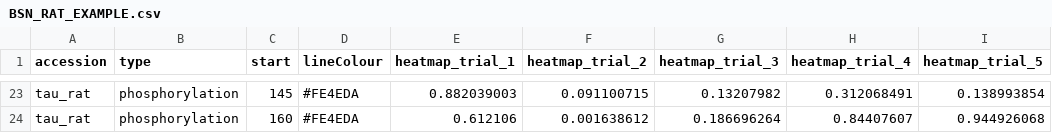
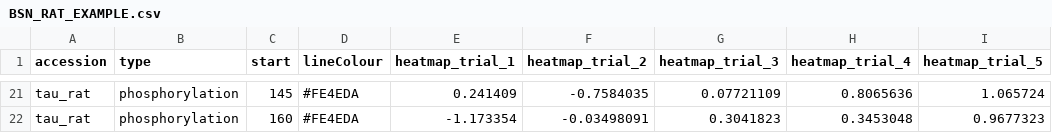
Before and after one commit to ChildrensMedicalResearchInstitute/ptm-visquant, a CSV file: static/files/BSN_RAT_EXAMPLE.csv, drawn as a sheet; only a part is shown, gaps mark what is left out; addresses are those after the commit; the diff covers the shown part only; the diff names each change by its address in the sheet, - before the commit and + after, or states it on an @@ line.

Commit message:
Update example file to include negative heatmap values

```diff
--- a/static/files/BSN_RAT_EXAMPLE.csv
+++ b/static/files/BSN_RAT_EXAMPLE.csv
-E21 (heatmap_trial_1): 0.882039003
+E21 (heatmap_trial_1): 0.241409
-F21 (heatmap_trial_2): 0.091100715
+F21 (heatmap_trial_2): -0.7584035
-G21 (heatmap_trial_3): 0.13207982
+G21 (heatmap_trial_3): 0.07721109
-H21 (heatmap_trial_4): 0.312068491
+H21 (heatmap_trial_4): 0.8065636
-I21 (heatmap_trial_5): 0.138993854
+I21 (heatmap_trial_5): 1.065724
-E22 (heatmap_trial_1): 0.612106
+E22 (heatmap_trial_1): -1.173354
-F22 (heatmap_trial_2): 0.001638612
+F22 (heatmap_trial_2): -0.03498091
-G22 (heatmap_trial_3): 0.186696264
+G22 (heatmap_trial_3): 0.3041823
-H22 (heatmap_trial_4): 0.84407607
+H22 (heatmap_trial_4): 0.3453048
-I22 (heatmap_trial_5): 0.944926068
+I22 (heatmap_trial_5): 0.9677323
```
Also changed, not shown: 2 added rows, 4 removed rows and 86 edited cells elsewhere in this file.
